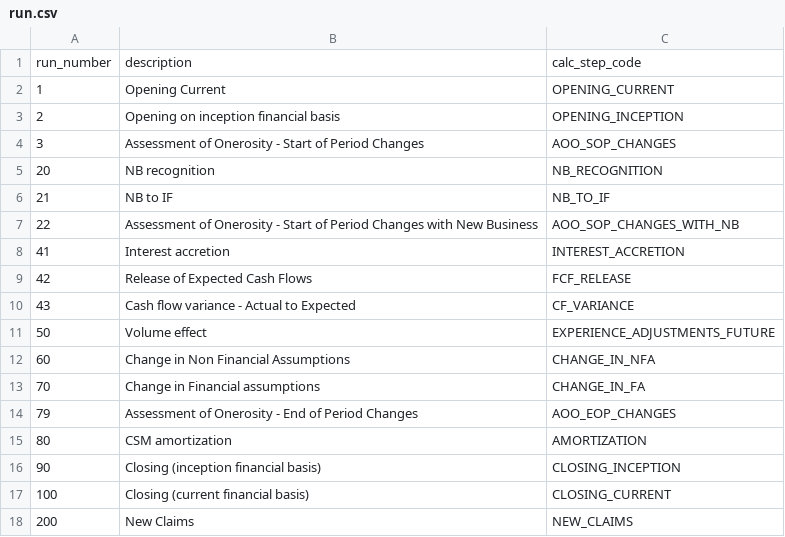
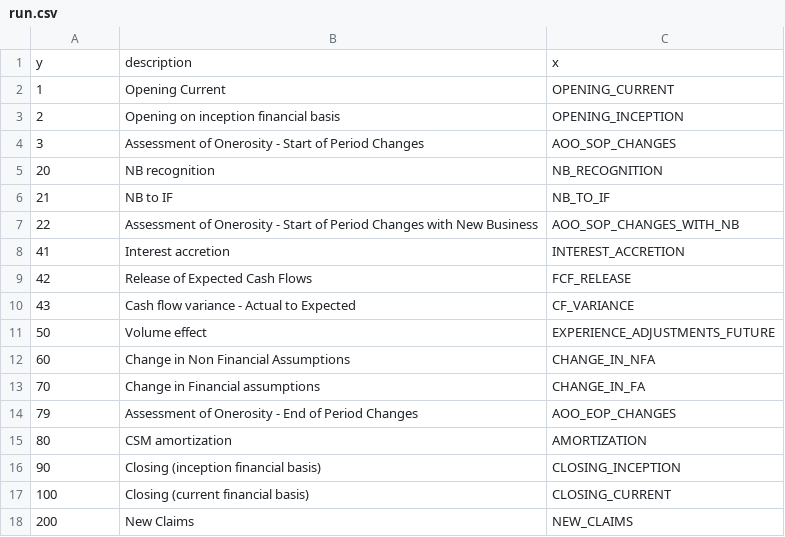
Before and after one commit to zxperts/hellodjango, a CSV file: run.csv, drawn as a sheet; removed rows and columns are numbered as before the commit, all else as after; the diff names each change by its address in the sheet, - before the commit and + after, or states it on an @@ line.

Commit message:
Update run.csv

```diff
--- a/run.csv
+++ b/run.csv
-row 1: run_number | description | calc_step_code
+row 1: y | description | x
```
